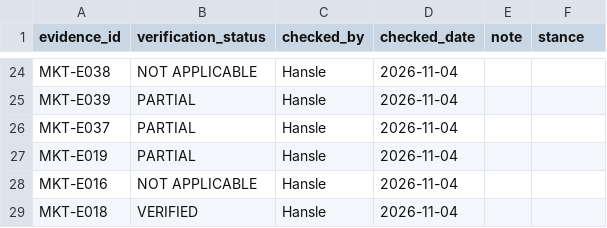
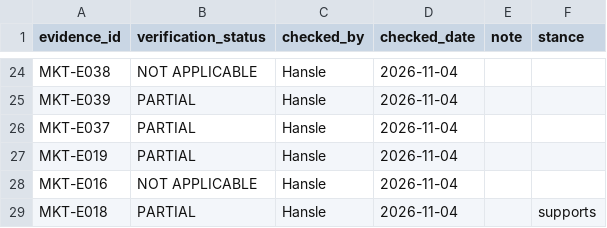
Before and after one commit to hanslelee/research-market-dump, a CSV file: market/review.csv, drawn as a sheet; only a part is shown, gaps mark what is left out.

Commit message:
Review MKT-E018: PARTIAL

```diff
--- a/market/review.csv
+++ b/market/review.csv
@@ -28,2 +28,2 @@ MKT-E019,PARTIAL,Hansle,2026-11-04,,
 MKT-E016,NOT APPLICABLE,Hansle,2026-11-04,,
-MKT-E018,VERIFIED,Hansle,2026-11-04,,
+MKT-E018,PARTIAL,Hansle,2026-11-04,,supports
```
Also changed, not shown: 1 other file.
